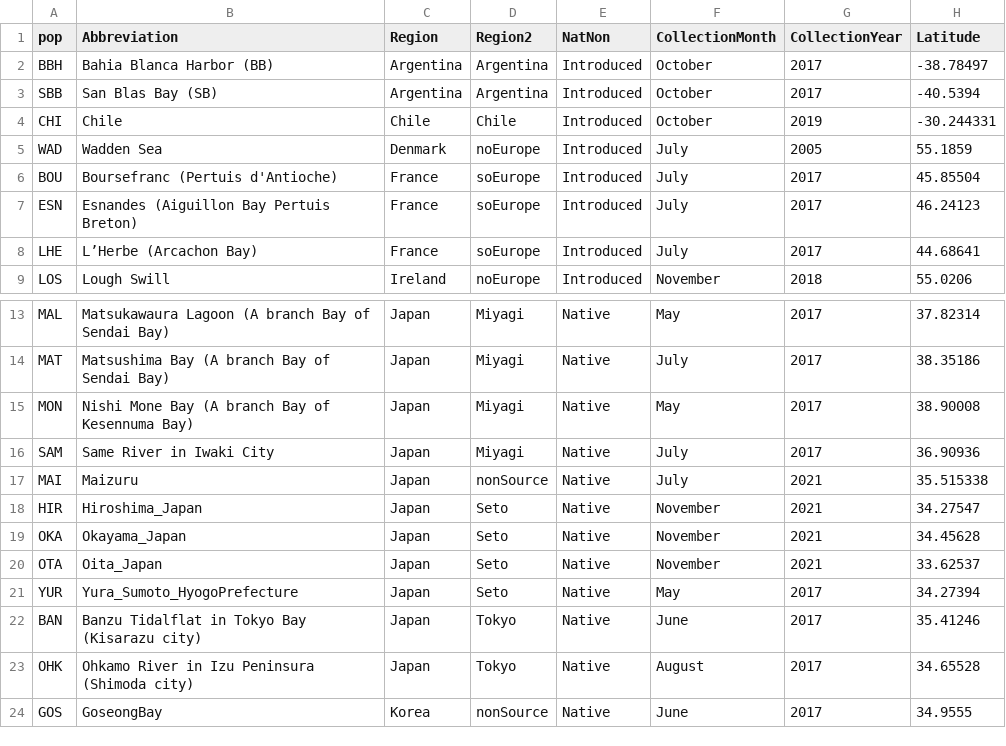
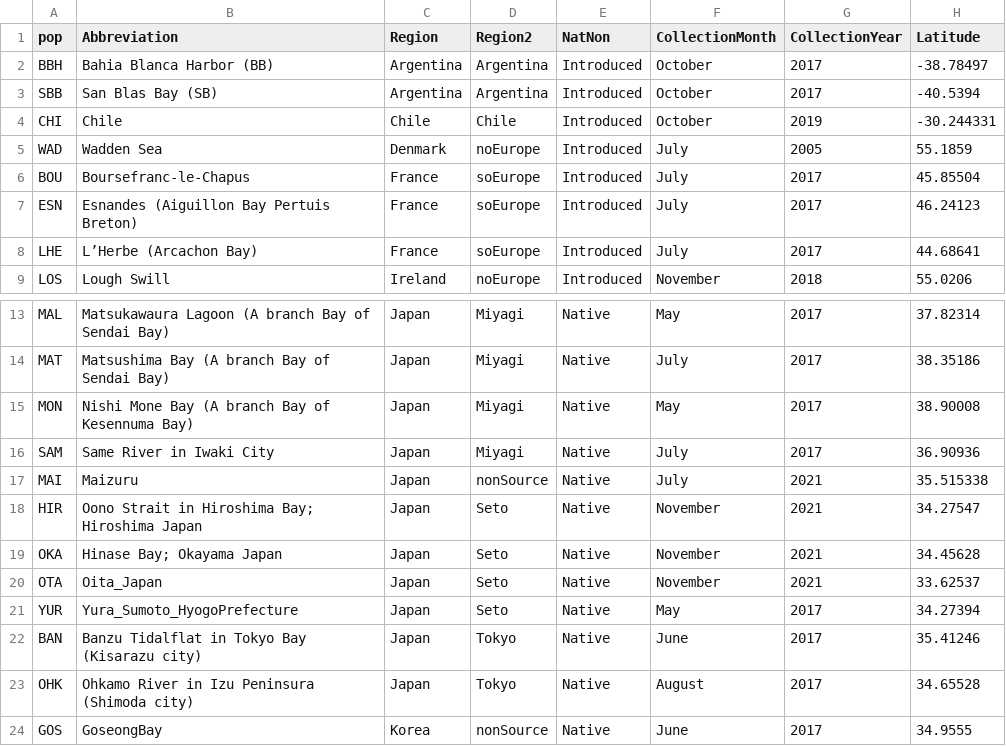
Before and after one commit to esotka/gigas-popgen, a CSV file: FINALFIGS/TableS1.csv, drawn as a sheet; only a part is shown, gaps mark what is left out; the diff names each change by its address in the sheet, - before the commit and + after, or states it on an @@ line.

Commit message:
A commit from my local computer

```diff
--- a/FINALFIGS/TableS1.csv
+++ b/FINALFIGS/TableS1.csv
-B6 (Abbreviation): Boursefranc (Pertuis d'Antioche)
+B6 (Abbreviation): Boursefranc-le-Chapus
-B18 (Abbreviation): Hiroshima_Japan
+B18 (Abbreviation): Oono Strait in Hiroshima Bay; Hiroshima Japan
-B19 (Abbreviation): Okayama_Japan
+B19 (Abbreviation): Hinase Bay; Okayama Japan
```
